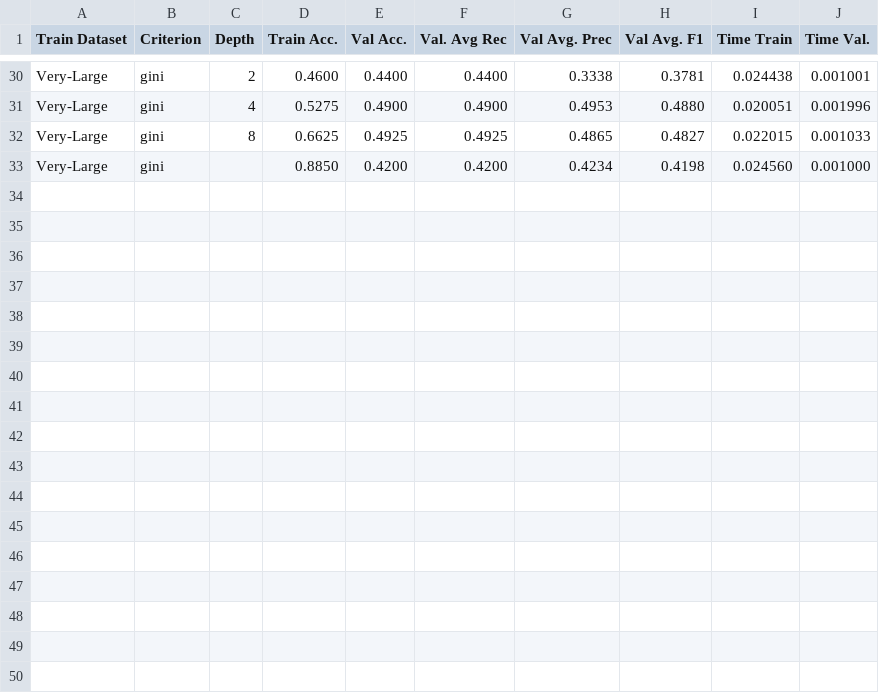
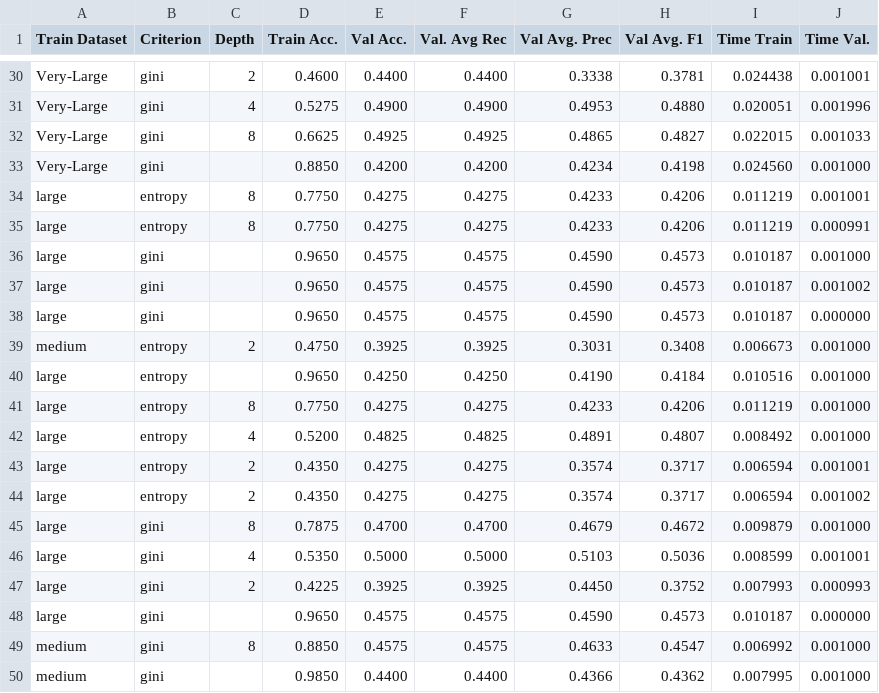
Before and after one commit to judaaaron/Tarea-3-SistemasInteligentes, a CSV file: Resultados/resultadosDecisionTree.csv, drawn as a sheet; only a part is shown, gaps mark what is left out; the diff names each change by its address in the sheet, - before the commit and + after, or states it on an @@ line.

```diff
--- a/Resultados/resultadosDecisionTree.csv
+++ b/Resultados/resultadosDecisionTree.csv
+row 34: large | entropy | 8 | 0.7750 | 0.4275 | 0.4275 | 0.4233 | 0.4206 | 0.011219 | 0.001001
+row 35: large | entropy | 8 | 0.7750 | 0.4275 | 0.4275 | 0.4233 | 0.4206 | 0.011219 | 0.000991
+row 36: large | gini |  | 0.9650 | 0.4575 | 0.4575 | 0.4590 | 0.4573 | 0.010187 | 0.001000
+row 37: large | gini |  | 0.9650 | 0.4575 | 0.4575 | 0.4590 | 0.4573 | 0.010187 | 0.001002
+row 38: large | gini |  | 0.9650 | 0.4575 | 0.4575 | 0.4590 | 0.4573 | 0.010187 | 0.000000
+row 39: medium | entropy | 2 | 0.4750 | 0.3925 | 0.3925 | 0.3031 | 0.3408 | 0.006673 | 0.001000
+row 40: large | entropy |  | 0.9650 | 0.4250 | 0.4250 | 0.4190 | 0.4184 | 0.010516 | 0.001000
+row 41: large | entropy | 8 | 0.7750 | 0.4275 | 0.4275 | 0.4233 | 0.4206 | 0.011219 | 0.001000
+row 42: large | entropy | 4 | 0.5200 | 0.4825 | 0.4825 | 0.4891 | 0.4807 | 0.008492 | 0.001000
+row 43: large | entropy | 2 | 0.4350 | 0.4275 | 0.4275 | 0.3574 | 0.3717 | 0.006594 | 0.001001
+row 44: large | entropy | 2 | 0.4350 | 0.4275 | 0.4275 | 0.3574 | 0.3717 | 0.006594 | 0.001002
+row 45: large | gini | 8 | 0.7875 | 0.4700 | 0.4700 | 0.4679 | 0.4672 | 0.009879 | 0.001000
+row 46: large | gini | 4 | 0.5350 | 0.5000 | 0.5000 | 0.5103 | 0.5036 | 0.008599 | 0.001001
+row 47: large | gini | 2 | 0.4225 | 0.3925 | 0.3925 | 0.4450 | 0.3752 | 0.007993 | 0.000993
+row 48: large | gini |  | 0.9650 | 0.4575 | 0.4575 | 0.4590 | 0.4573 | 0.010187 | 0.000000
+row 49: medium | gini | 8 | 0.8850 | 0.4575 | 0.4575 | 0.4633 | 0.4547 | 0.006992 | 0.001000
+row 50: medium | gini |  | 0.9850 | 0.4400 | 0.4400 | 0.4366 | 0.4362 | 0.007995 | 0.001000
```
Also changed, not shown: 2 other files.
